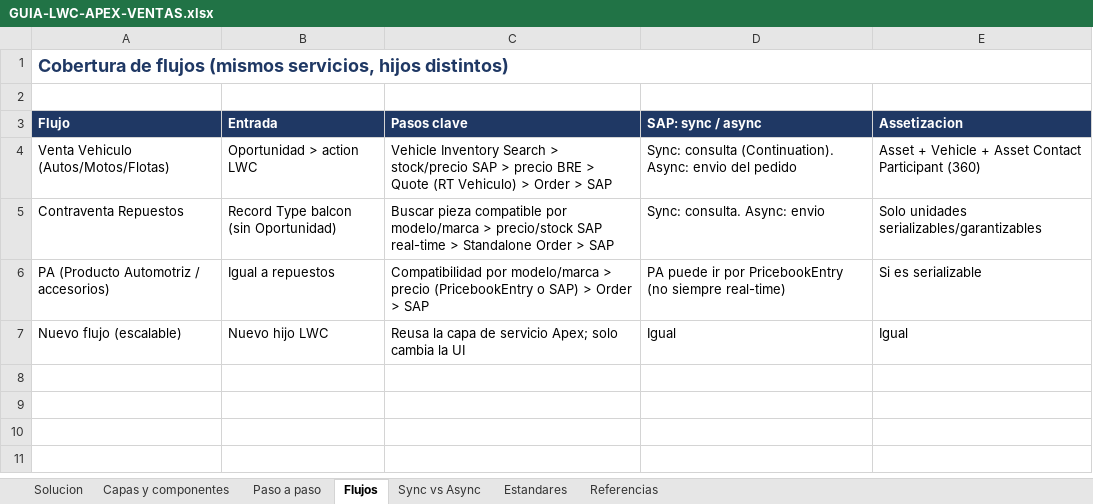
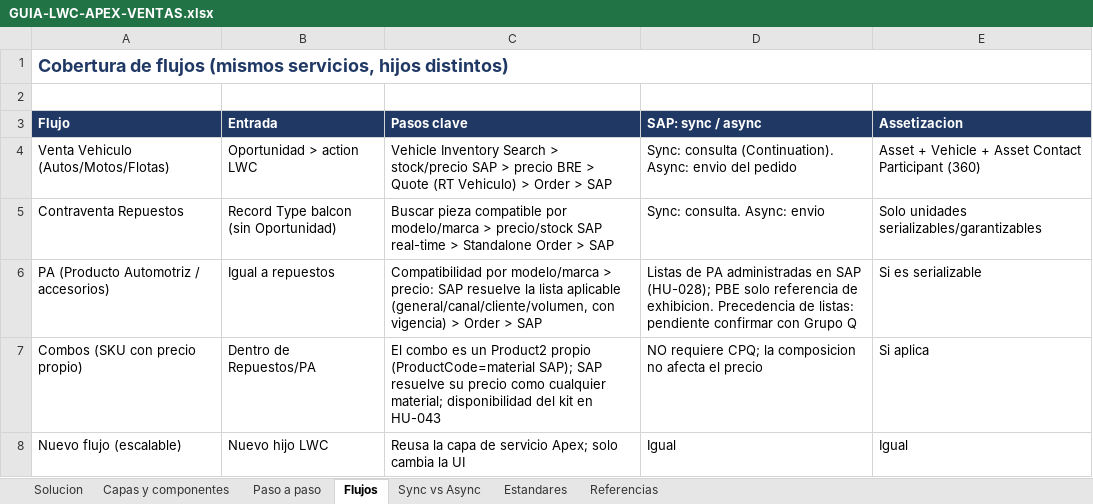
Before and after one commit to Dbelt337/diario-implantacao, an Excel workbook: deploy/arquitetura-ventas/GUIA-LWC-APEX-VENTAS.xlsx, sheet Flujos, drawn as a sheet; values as stored, in another font and other column widths than the file's, no borders; the diff names each change by its address in the sheet, - before the commit and + after, or states it on an @@ line.

```diff
--- a/deploy/arquitetura-ventas/GUIA-LWC-APEX-VENTAS.xlsx (sheet Flujos)
+++ b/deploy/arquitetura-ventas/GUIA-LWC-APEX-VENTAS.xlsx (sheet Flujos)
-C6 (Pasos clave): …modelo/marca > precio (PricebookEntry o SAP) > Order…
+C6 (Pasos clave): …modelo/marca > precio: SAP resuelve la lista aplicable (general/canal/cliente/volumen, con vigencia) > Order…
-D6 (SAP: sync / async): PA puede ir por PricebookEntry (no siempre real-time)
+D6 (SAP: sync / async): Listas de PA administradas en SAP (HU-028); PBE solo referencia de exhibicion. Precedencia de listas: pendiente confirmar con Grupo Q
+row 7: Combos (SKU con precio propio) | Dentro de Repuestos/PA | El combo es un Product2 propio (ProductCode=material SAP); SAP resuelve su precio como cualquier material; disponibilidad del kit en HU-043 | NO requiere CPQ; la composicion no afecta el precio | Si aplica
```
Also changed, not shown: sheet Estandares, 1 other file.
